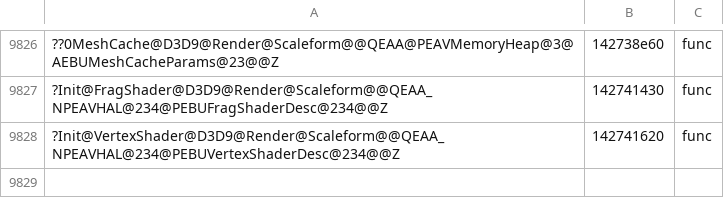
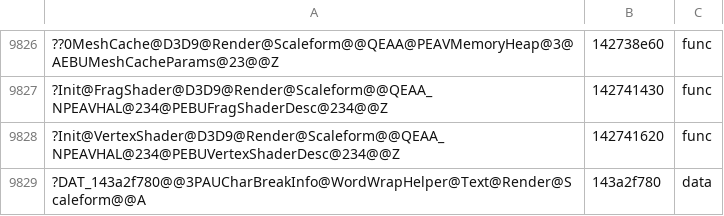
Before and after one commit to riyukuro/MS2Recomp, a TSV file: progress/symbols-manual.tsv, drawn as a sheet; only a part is shown, gaps mark what is left out; the diff names each change by its address in the sheet, - before the commit and + after, or states it on an @@ line.

```diff
--- a/progress/symbols-manual.tsv
+++ b/progress/symbols-manual.tsv
+row 9829: ?DAT_143a2f780@@3PAUCharBreakInfo@WordWrapHelper@Text@Render@Scaleform@@A | 143a2f780 | data
```
